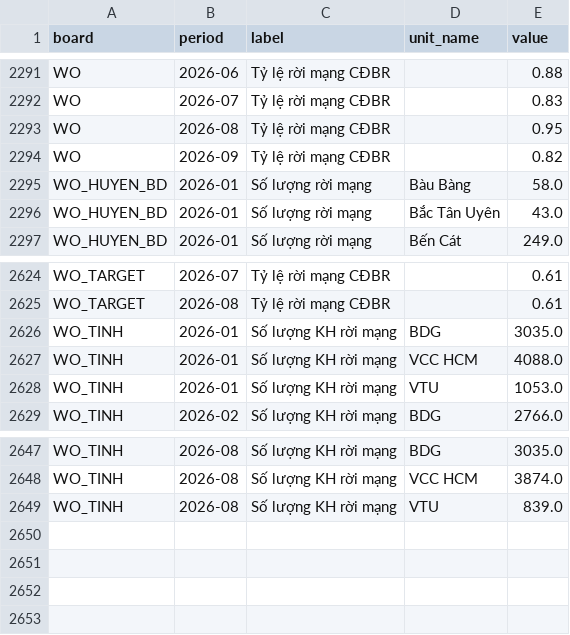
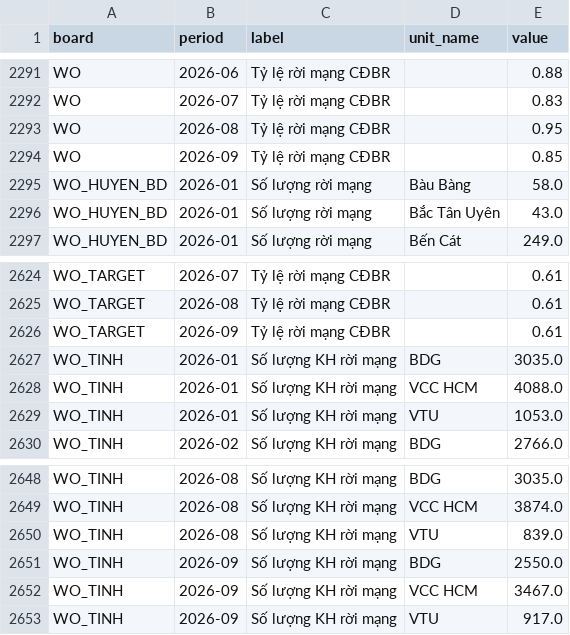
Before and after one commit to vcchcmai-del/portal-vhkt, a CSV file: backend/dong-bo/so-lieu-dashboard.csv, drawn as a sheet; only a part is shown, gaps mark what is left out.

```diff
--- a/backend/dong-bo/so-lieu-dashboard.csv
+++ b/backend/dong-bo/so-lieu-dashboard.csv
@@ -2293,3 +2293,3 @@ WO,2026-07,Tỷ lệ rời mạng CĐBR,,0.83
 WO,2026-08,Tỷ lệ rời mạng CĐBR,,0.95
-WO,2026-09,Tỷ lệ rời mạng CĐBR,,0.82
+WO,2026-09,Tỷ lệ rời mạng CĐBR,,0.85
 WO_HUYEN_BD,2026-01,Số lượng rời mạng,Bàu Bàng,58.0
@@ -2625,2 +2625,3 @@ WO_TARGET,2026-07,Tỷ lệ rời mạng CĐBR,,0.61
 WO_TARGET,2026-08,Tỷ lệ rời mạng CĐBR,,0.61
+WO_TARGET,2026-09,Tỷ lệ rời mạng CĐBR,,0.61
 WO_TINH,2026-01,Số lượng KH rời mạng,BDG,3035.0
@@ -2649 +2650,4 @@ WO_TINH,2026-08,Số lượng KH rời mạng,VCC HCM,3874.0
 WO_TINH,2026-08,Số lượng KH rời mạng,VTU,839.0
+WO_TINH,2026-09,Số lượng KH rời mạng,BDG,2550.0
+WO_TINH,2026-09,Số lượng KH rời mạng,VCC HCM,3467.0
+WO_TINH,2026-09,Số lượng KH rời mạng,VTU,917.0
```
